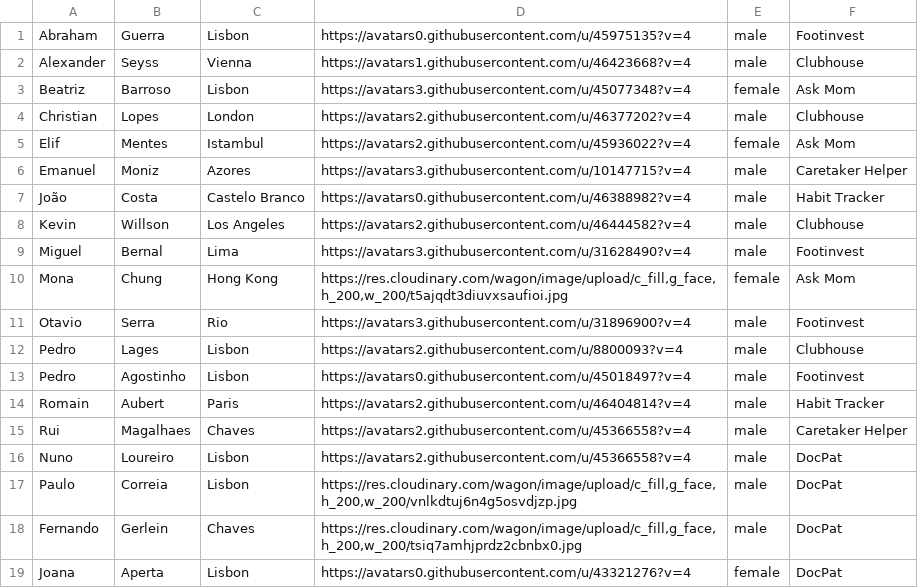
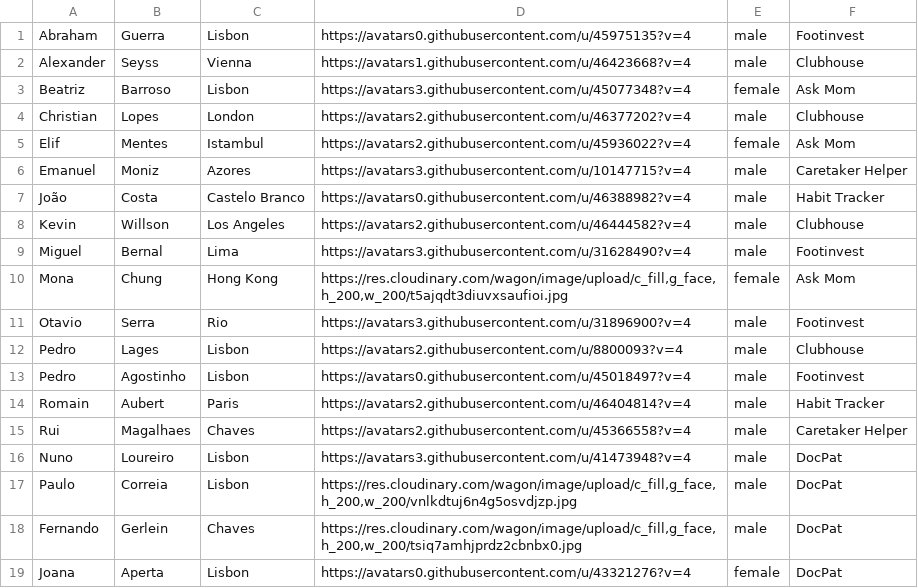
Before and after one commit to nloureiro88/docpat, a CSV file: db/csv/users.csv, drawn as a sheet.

Commit message:
Replaced my photo

```diff
--- a/db/csv/users.csv
+++ b/db/csv/users.csv
@@ -15,3 +15,3 @@ Romain;Aubert;Paris;https://avatars2.githubusercontent.com/u/46404814?v=4;male;H
 Rui;Magalhaes;Chaves;https://avatars2.githubusercontent.com/u/45366558?v=4;male;Caretaker Helper
-Nuno;Loureiro;Lisbon;https://avatars2.githubusercontent.com/u/45366558?v=4;male;DocPat
+Nuno;Loureiro;Lisbon;https://avatars3.githubusercontent.com/u/41473948?v=4;male;DocPat
 Paulo;Correia;Lisbon;https://res.cloudinary.com/wagon/image/upload/c_fill,g_face,h_200,w_200/vnlkdtuj6n4g5osvdjzp.jpg;male;DocPat
```
